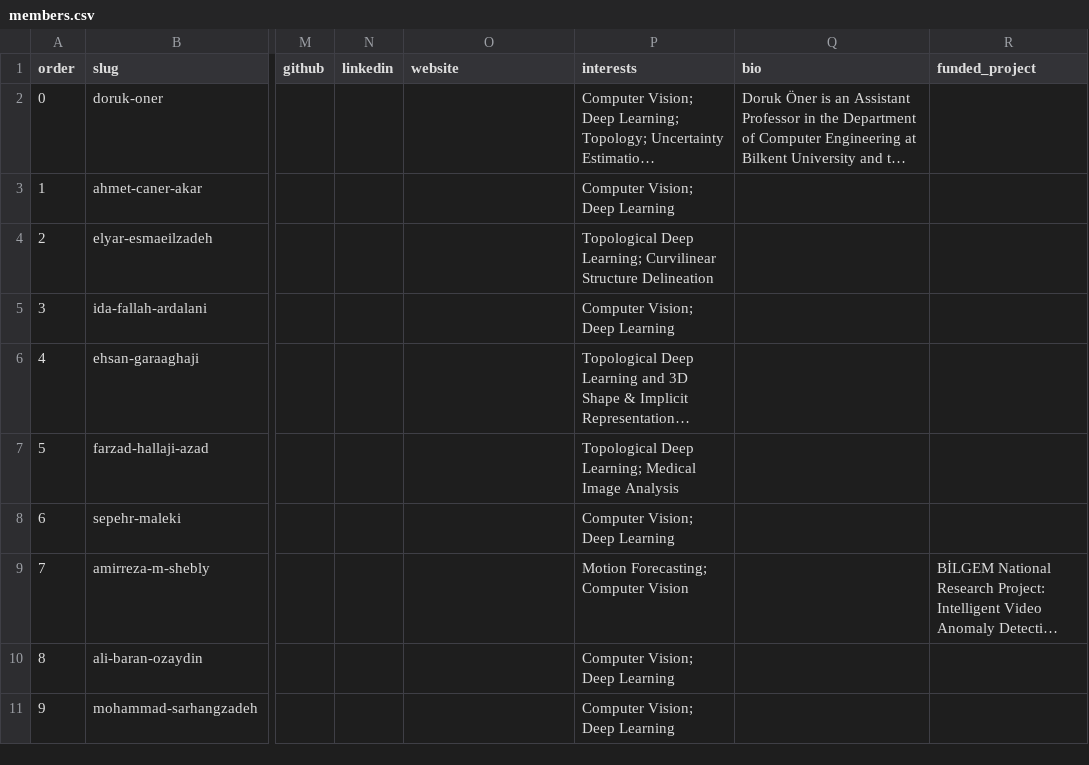
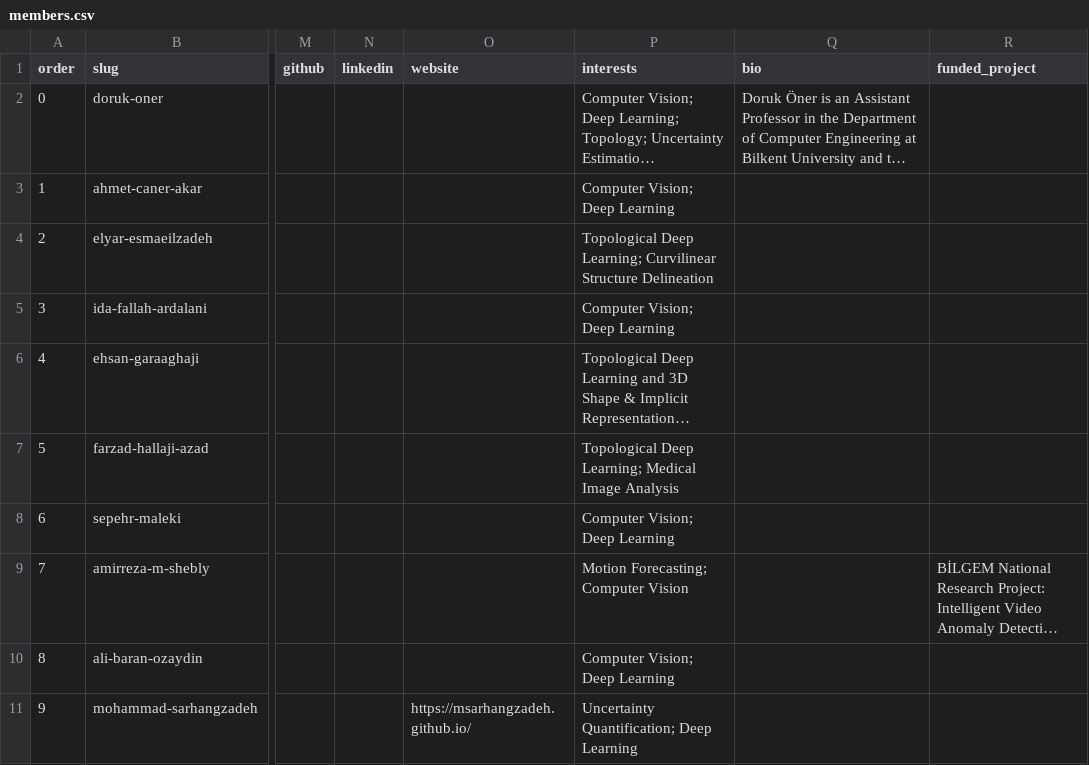
Before and after one commit to NeuraVisionLab/neuravisionlab.github.io, a CSV file: data/members.csv, drawn as a sheet; only a part is shown, gaps mark what is left out; long unchanged cells end in …; the diff names each change by its address in the sheet, - before the commit and + after, or states it on an @@ line.

Commit message:
Update Mohammad's research area and personal website

```diff
--- a/data/members.csv
+++ b/data/members.csv
-O11 (website): (empty)
+O11 (website): https://msarhangzadeh.github.io/
-P11 (interests): Computer Vision; Deep Learning
+P11 (interests): Uncertainty Quantification; Deep Learning
```
